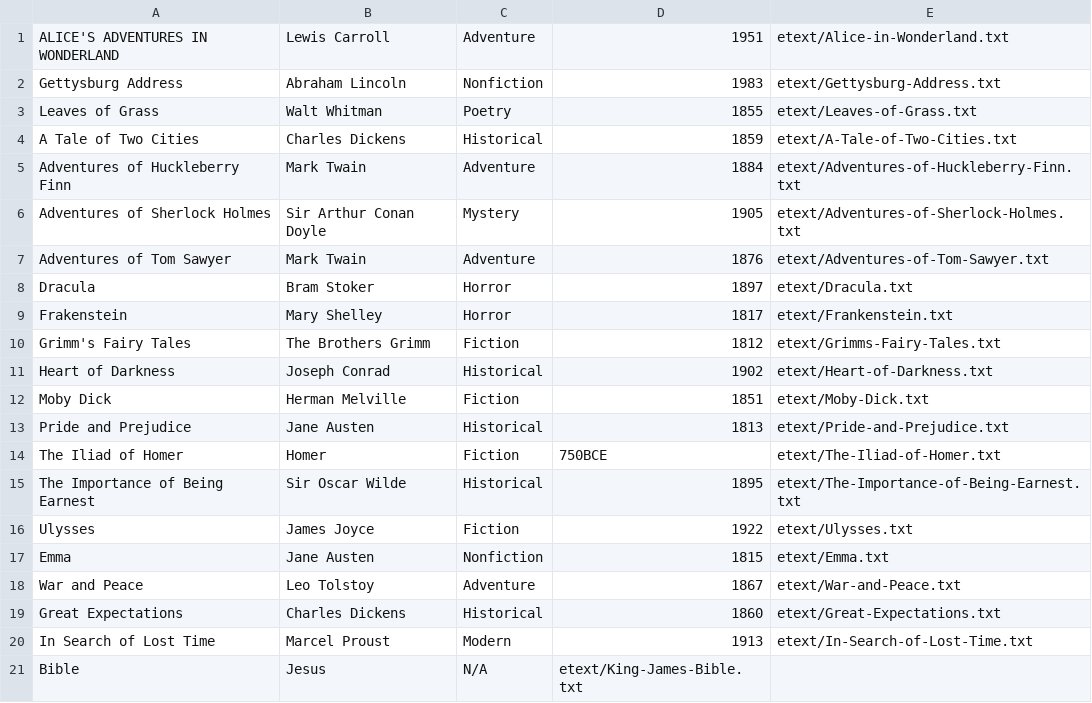
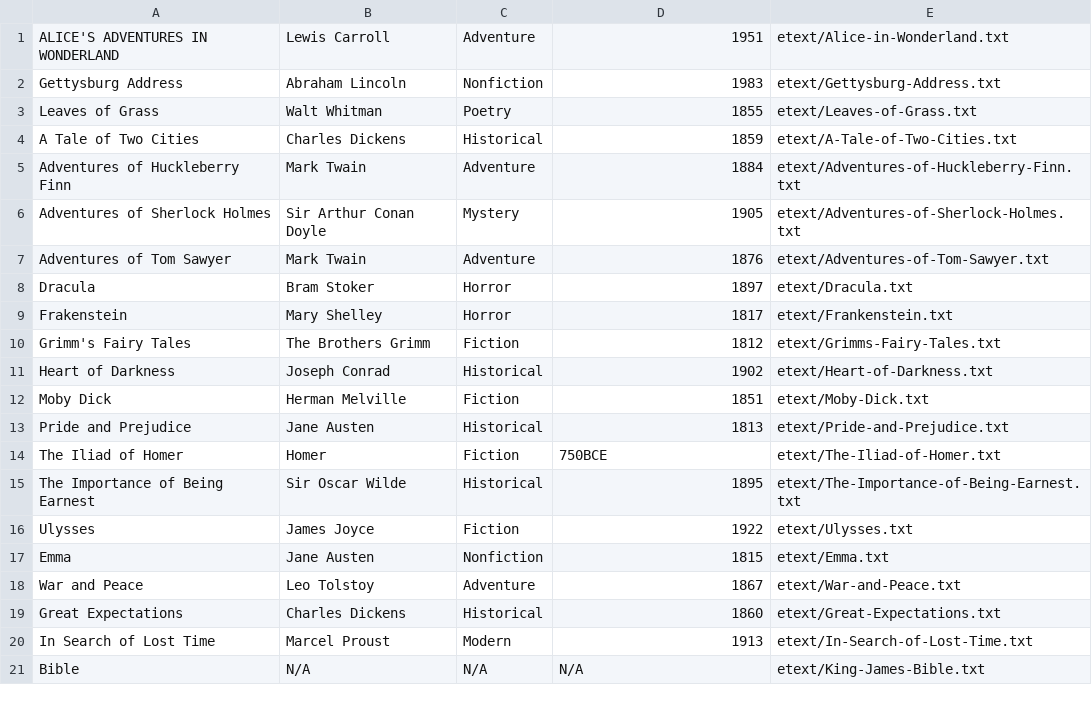
Before and after one commit to JustinRaver/MultiThreaded-Library, a CSV file: resources/etext/booklist-full.csv, drawn as a sheet.

Commit message:
Fixed but with adding new file and added test to getTopWordList

```diff
--- a/resources/etext/booklist-full.csv
+++ b/resources/etext/booklist-full.csv
@@ -20,2 +20,2 @@ Great Expectations,Charles Dickens,Historical,1860,etext/Great-Expectations.txt
 In Search of Lost Time,Marcel Proust,Modern,1913,etext/In-Search-of-Lost-Time.txt
-Bible,Jesus,N/A,etext/King-James-Bible.txt
+Bible,N/A,N/A,N/A,etext/King-James-Bible.txt
```
Also changed, not shown: 1 other file.
